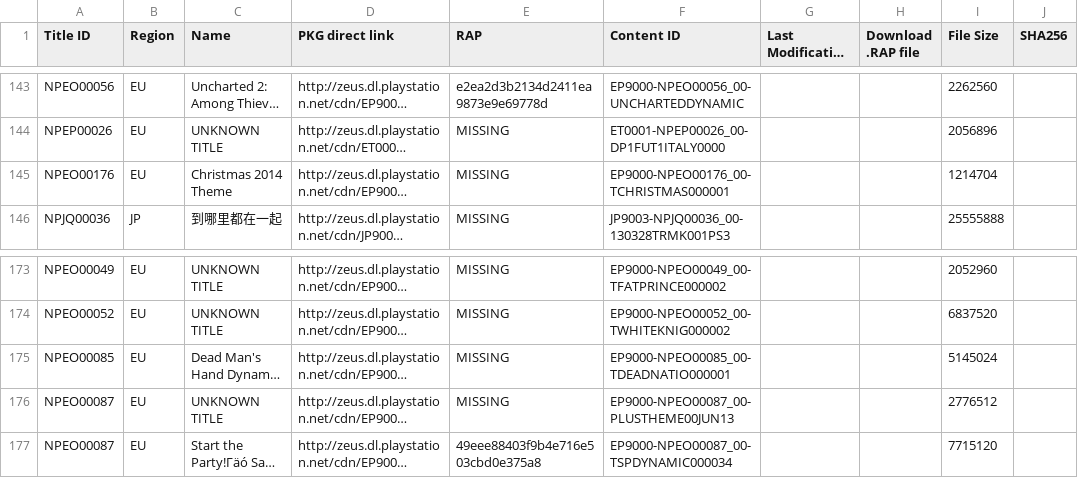
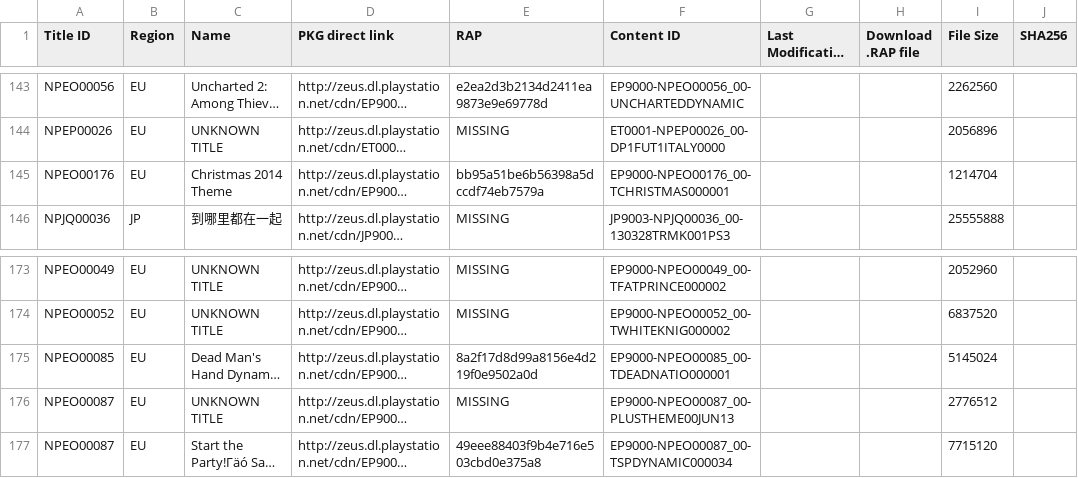
Before and after one commit to PS3-Pro/PSN-Content, a TSV file: resources/database/content/official/pending/themes.tsv, drawn as a sheet; only a part is shown, gaps mark what is left out; long unchanged cells end in …; the diff names each change by its address in the sheet, - before the commit and + after, or states it on an @@ line.

```diff
--- a/resources/database/content/official/pending/themes.tsv
+++ b/resources/database/content/official/pending/themes.tsv
-E145 (RAP): MISSING
+E145 (RAP): bb95a51be6b56398a5dccdf74eb7579a
-E175 (RAP): MISSING
+E175 (RAP): 8a2f17d8d99a8156e4d219f0e9502a0d
```
Also changed, not shown: resources/database/content/official/pending/avatars.tsv, 1 other file.
